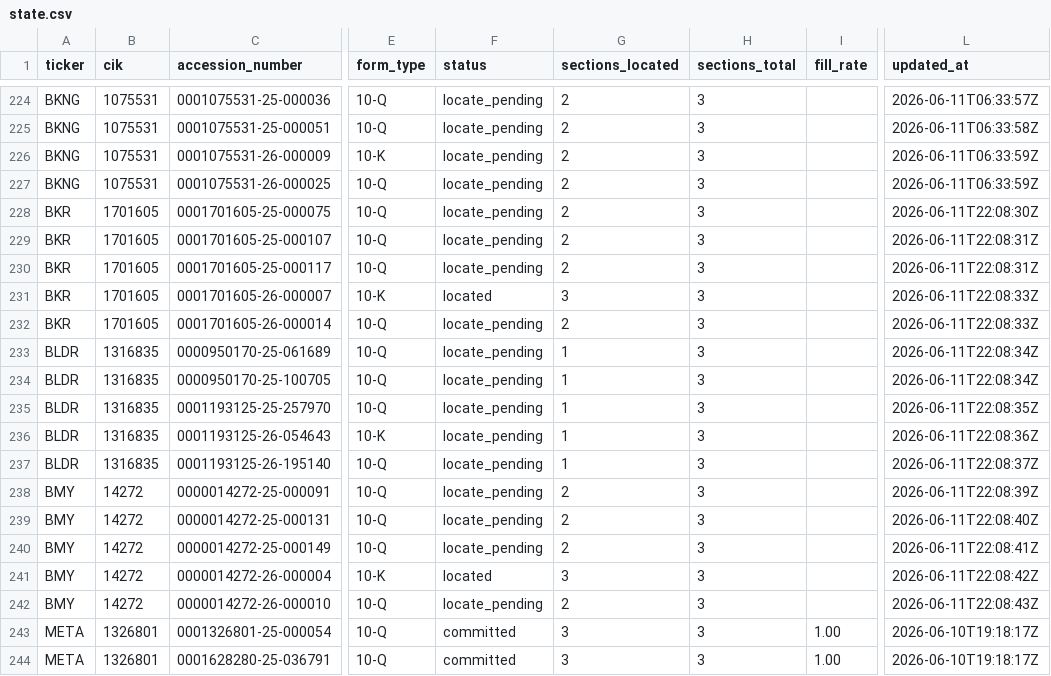
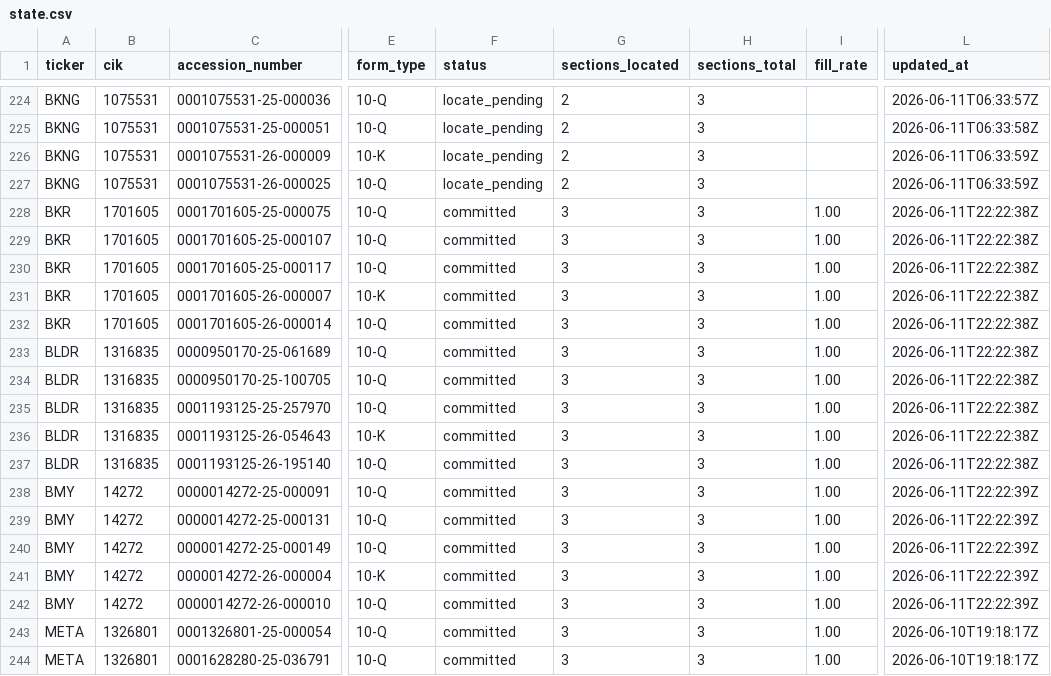
Before and after one commit to lukasbecker36-dot/sec-derivatives-, a CSV file: backfill/state.csv, drawn as a sheet; only a part is shown, gaps mark what is left out; the diff names each change by its address in the sheet, - before the commit and + after, or states it on an @@ line.

```diff
--- a/backfill/state.csv
+++ b/backfill/state.csv
-F228:F230 (status): locate_pending
+F228:F230 (status): committed
-G228:G230 (sections_located): 2
+G228:G230 (sections_located): 3
-I228:I242 (fill_rate): (empty)
+I228:I242 (fill_rate): 1.00
-L228 (updated_at): 2026-06-11T22:08:30Z
+L228 (updated_at): 2026-06-11T22:22:38Z
-L229:L230 (updated_at): 2026-06-11T22:08:31Z
+L229:L230 (updated_at): 2026-06-11T22:22:38Z
-F231 (status): located
+F231 (status): committed
-L231:L232 (updated_at): 2026-06-11T22:08:33Z
+L231:L232 (updated_at): 2026-06-11T22:22:38Z
-F232:F240 (status): locate_pending
+F232:F240 (status): committed
-G232 (sections_located): 2
+G232 (sections_located): 3
-G233:G237 (sections_located): 1
+G233:G237 (sections_located): 3
-L233:L234 (updated_at): 2026-06-11T22:08:34Z
+L233:L234 (updated_at): 2026-06-11T22:22:38Z
-L235 (updated_at): 2026-06-11T22:08:35Z
+L235 (updated_at): 2026-06-11T22:22:38Z
-L236 (updated_at): 2026-06-11T22:08:36Z
+L236 (updated_at): 2026-06-11T22:22:38Z
-L237 (updated_at): 2026-06-11T22:08:37Z
+L237 (updated_at): 2026-06-11T22:22:38Z
-G238:G240 (sections_located): 2
+G238:G240 (sections_located): 3
-L238 (updated_at): 2026-06-11T22:08:39Z
+L238 (updated_at): 2026-06-11T22:22:39Z
-L239 (updated_at): 2026-06-11T22:08:40Z
+L239 (updated_at): 2026-06-11T22:22:39Z
-L240 (updated_at): 2026-06-11T22:08:41Z
+L240 (updated_at): 2026-06-11T22:22:39Z
-F241 (status): located
+F241 (status): committed
-L241 (updated_at): 2026-06-11T22:08:42Z
+L241 (updated_at): 2026-06-11T22:22:39Z
-F242 (status): locate_pending
+F242 (status): committed
-G242 (sections_located): 2
+G242 (sections_located): 3
-L242 (updated_at): 2026-06-11T22:08:43Z
+L242 (updated_at): 2026-06-11T22:22:39Z
```
Also changed, not shown: output/bkr/tracking.csv, output/bldr/tracking.csv, 8 other files.
